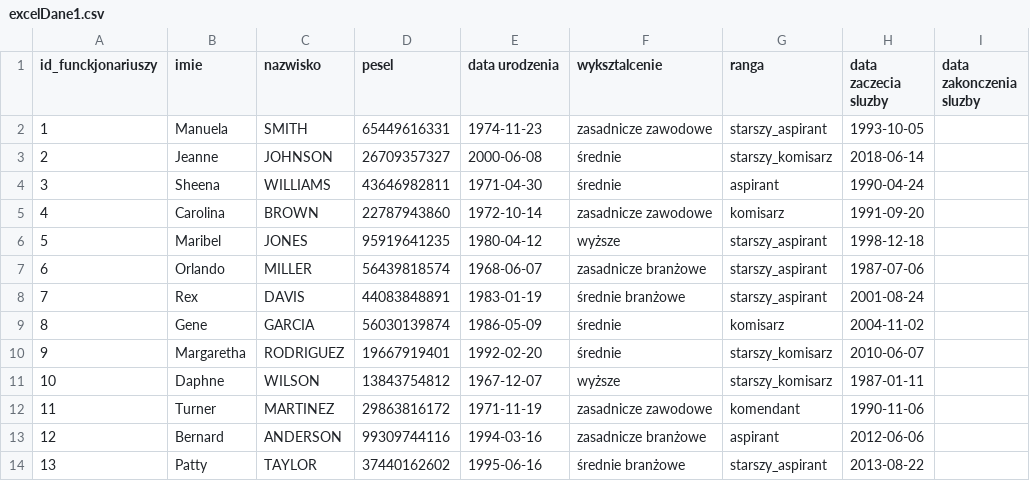
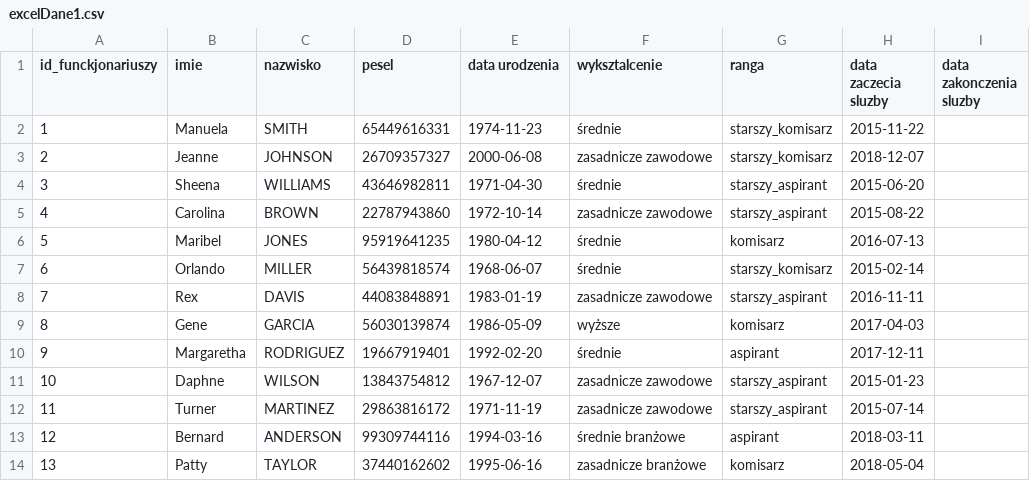
Before and after one commit to Drillllll/data-warehouse, a CSV file: daneExcel/excelDane1.csv, drawn as a sheet; only a part is shown; the diff covers the shown part only.

```diff
--- a/daneExcel/excelDane1.csv
+++ b/daneExcel/excelDane1.csv
@@ -1,14 +1,14 @@
 id_funckjonariuszy,imie,nazwisko,pesel,data urodzenia,wyksztalcenie,ranga,data zaczecia sluzby,data zakonczenia sluzby
-1,Manuela,SMITH,65449616331,1974-11-23,zasadnicze zawodowe,starszy_aspirant,1993-10-05,
-2,Jeanne,JOHNSON,26709357327,2000-06-08,średnie,starszy_komisarz,2018-06-14,
-3,Sheena,WILLIAMS,43646982811,1971-04-30,średnie,aspirant,1990-04-24,
-4,Carolina,BROWN,22787943860,1972-10-14,zasadnicze zawodowe,komisarz,1991-09-20,
-5,Maribel,JONES,95919641235,1980-04-12,wyższe,starszy_aspirant,1998-12-18,
-6,Orlando,MILLER,56439818574,1968-06-07,zasadnicze branżowe,starszy_aspirant,1987-07-06,
-7,Rex,DAVIS,44083848891,1983-01-19,średnie branżowe,starszy_aspirant,2001-08-24,
-8,Gene,GARCIA,56030139874,1986-05-09,średnie,komisarz,2004-11-02,
-9,Margaretha,RODRIGUEZ,19667919401,1992-02-20,średnie,starszy_komisarz,2010-06-07,
-10,Daphne,WILSON,13843754812,1967-12-07,wyższe,starszy_komisarz,1987-01-11,
-11,Turner,MARTINEZ,29863816172,1971-11-19,zasadnicze zawodowe,komendant,1990-11-06,
-12,Bernard,ANDERSON,99309744116,1994-03-16,zasadnicze branżowe,aspirant,2012-06-06,
-13,Patty,TAYLOR,37440162602,1995-06-16,średnie branżowe,starszy_aspirant,2013-08-22,
+1,Manuela,SMITH,65449616331,1974-11-23,średnie,starszy_komisarz,2015-11-22,
+2,Jeanne,JOHNSON,26709357327,2000-06-08,zasadnicze zawodowe,starszy_komisarz,2018-12-07,
+3,Sheena,WILLIAMS,43646982811,1971-04-30,średnie,starszy_aspirant,2015-06-20,
+4,Carolina,BROWN,22787943860,1972-10-14,zasadnicze zawodowe,starszy_aspirant,2015-08-22,
+5,Maribel,JONES,95919641235,1980-04-12,średnie,komisarz,2016-07-13,
+6,Orlando,MILLER,56439818574,1968-06-07,średnie,starszy_komisarz,2015-02-14,
+7,Rex,DAVIS,44083848891,1983-01-19,zasadnicze zawodowe,starszy_aspirant,2016-11-11,
+8,Gene,GARCIA,56030139874,1986-05-09,wyższe,komisarz,2017-04-03,
+9,Margaretha,RODRIGUEZ,19667919401,1992-02-20,średnie,aspirant,2017-12-11,
+10,Daphne,WILSON,13843754812,1967-12-07,zasadnicze zawodowe,starszy_aspirant,2015-01-23,
+11,Turner,MARTINEZ,29863816172,1971-11-19,zasadnicze zawodowe,starszy_aspirant,2015-07-14,
+12,Bernard,ANDERSON,99309744116,1994-03-16,średnie branżowe,aspirant,2018-03-11,
+13,Patty,TAYLOR,37440162602,1995-06-16,zasadnicze branżowe,komisarz,2018-05-04,
```
Also changed, not shown: 20 edited cells elsewhere in this file, daneExcel/excelDane2.csv, 1 other file.
